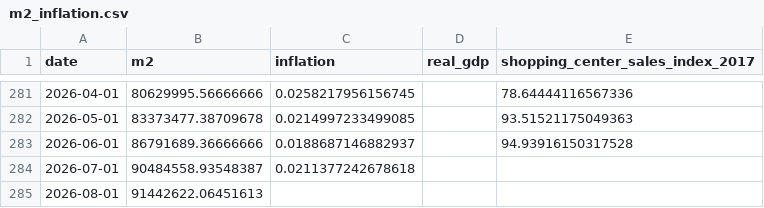
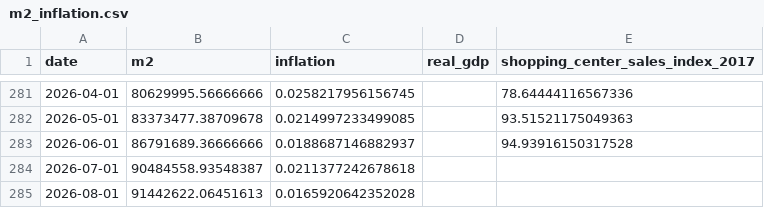
Before and after one commit to thomasriveros/GOV_ARG_TS, a CSV file: data/indicators/m2_inflation.csv, drawn as a sheet; only a part is shown, gaps mark what is left out.

```diff
--- a/data/indicators/m2_inflation.csv
+++ b/data/indicators/m2_inflation.csv
@@ -284,2 +284,2 @@ date,m2,inflation,real_gdp,shopping_center_sales_index_2017
 2026-07-01,90484558.93548387,0.0211377242678618,,
-2026-08-01,91442622.06451613,,,
+2026-08-01,91442622.06451613,0.0165920642352028,,
```
Also changed, not shown: data/categories/inflation_prices.csv, data/indicators/fiscal_primary_balance.csv, 2 other files.
